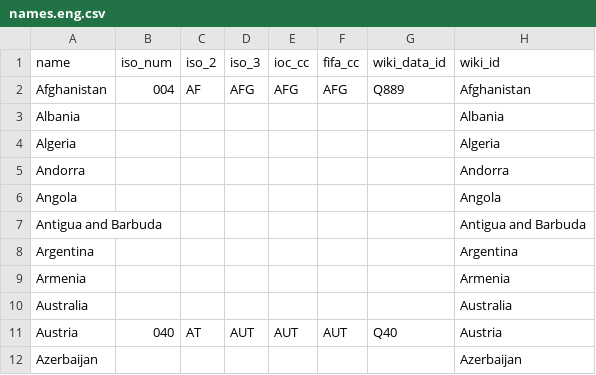
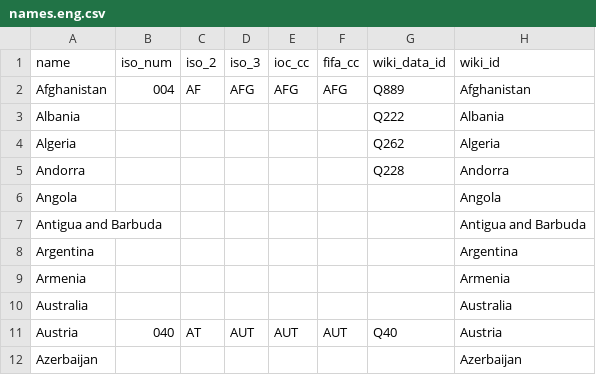
Before and after one commit to dreamerminsk/wiki-langs, a CSV file: countries/names.eng.csv, drawn as a sheet; only a part is shown.

```diff
--- a/countries/names.eng.csv
+++ b/countries/names.eng.csv
@@ -2,5 +2,5 @@ name,iso_num,iso_2,iso_3,ioc_cc,fifa_cc,wiki_data_id,wiki_id
 Afghanistan,004,AF,AFG,AFG,AFG,Q889,Afghanistan
-Albania,,,,,,,Albania
-Algeria,,,,,,,Algeria
-Andorra,,,,,,,Andorra
+Albania,,,,,,Q222,Albania
+Algeria,,,,,,Q262,Algeria
+Andorra,,,,,,Q228,Andorra
 Angola,,,,,,,Angola
```
Also changed, not shown: players/0000.births.csv, players/1980.births.csv, 1 other file.
